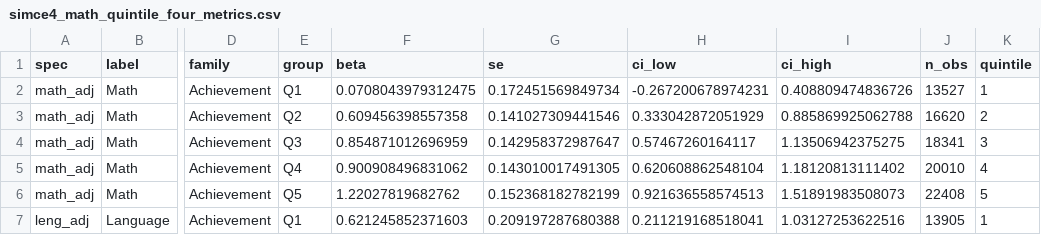
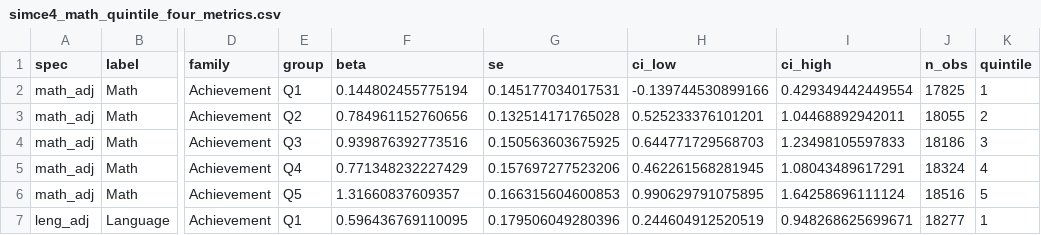
Before and after one commit to BrunoE23/causal_schools, a CSV file: output/tables/results_section/simce4_math_quintile_four_metrics.csv, drawn as a sheet; only a part is shown, gaps mark what is left out; the diff covers the shown part only; the diff names each change by its address in the sheet, - before the commit and + after, or states it on an @@ line.

```diff
--- a/output/tables/results_section/simce4_math_quintile_four_metrics.csv
+++ b/output/tables/results_section/simce4_math_quintile_four_metrics.csv
-F2 (beta): 0.0708043979312475
+F2 (beta): 0.144802455775194
-G2 (se): 0.172451569849734
+G2 (se): 0.145177034017531
-H2 (ci_low): -0.267200678974231
+H2 (ci_low): -0.139744530899166
-I2 (ci_high): 0.408809474836726
+I2 (ci_high): 0.429349442449554
-J2 (n_obs): 13527
+J2 (n_obs): 17825
-F3 (beta): 0.609456398557358
+F3 (beta): 0.784961152760656
-G3 (se): 0.141027309441546
+G3 (se): 0.132514171765028
-H3 (ci_low): 0.333042872051929
+H3 (ci_low): 0.525233376101201
-I3 (ci_high): 0.885869925062788
+I3 (ci_high): 1.04468892942011
-J3 (n_obs): 16620
+J3 (n_obs): 18055
-F4 (beta): 0.854871012696959
+F4 (beta): 0.939876392773516
-G4 (se): 0.142958372987647
+G4 (se): 0.150563603675925
-H4 (ci_low): 0.57467260164117
+H4 (ci_low): 0.644771729568703
-I4 (ci_high): 1.13506942375275
+I4 (ci_high): 1.23498105597833
-J4 (n_obs): 18341
+J4 (n_obs): 18186
-F5 (beta): 0.900908496831062
+F5 (beta): 0.771348232227429
-G5 (se): 0.143010017491305
+G5 (se): 0.157697277523206
-H5 (ci_low): 0.620608862548104
+H5 (ci_low): 0.462261568281945
-I5 (ci_high): 1.18120813111402
+I5 (ci_high): 1.08043489617291
-J5 (n_obs): 20010
+J5 (n_obs): 18324
-F6 (beta): 1.22027819682762
+F6 (beta): 1.31660837609357
-G6 (se): 0.152368182782199
+G6 (se): 0.166315604600853
-H6 (ci_low): 0.921636558574513
+H6 (ci_low): 0.990629791075895
-I6 (ci_high): 1.51891983508073
+I6 (ci_high): 1.64258696111124
-J6 (n_obs): 22408
+J6 (n_obs): 18516
-F7 (beta): 0.621245852371603
+F7 (beta): 0.596436769110095
-G7 (se): 0.209197287680388
+G7 (se): 0.179506049280396
-H7 (ci_low): 0.211219168518041
+H7 (ci_low): 0.244604912520519
-I7 (ci_high): 1.03127253622516
+I7 (ci_high): 0.948268625699671
-J7 (n_obs): 13905
+J7 (n_obs): 18277
```
Also changed, not shown: 75 edited cells elsewhere in this file, output/tables/results_section/main_four_va_metrics.csv, output/tables/scalar_school_value_iv/scalar_school_value_iv_accreditation_results_expected_va.csv, 32 other files.
